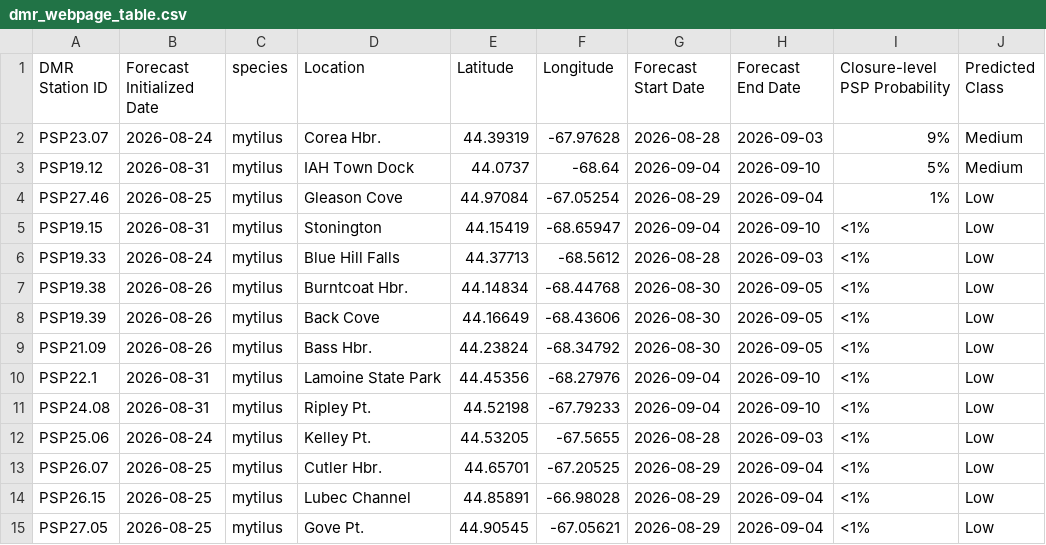
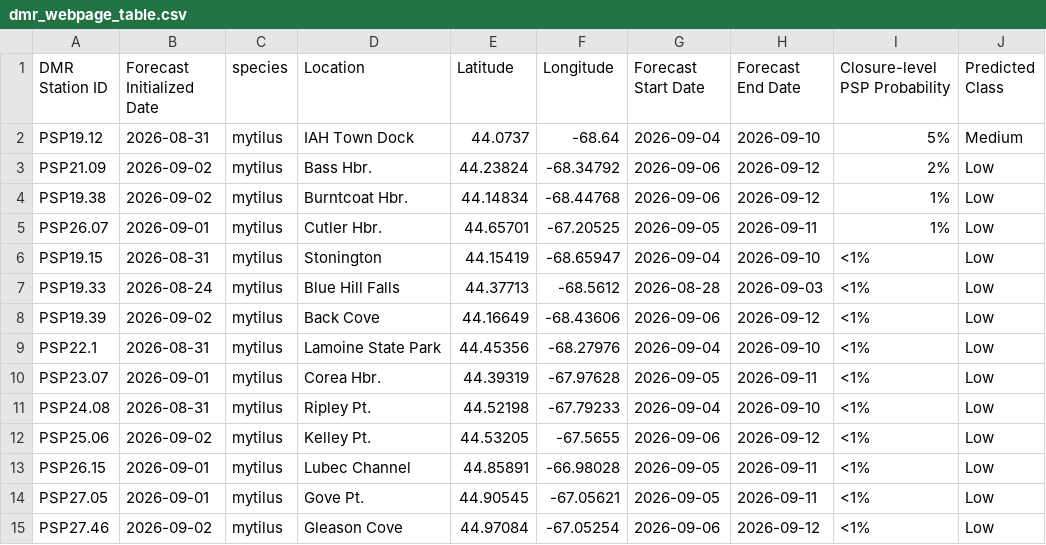
Before and after one commit to BigelowLab/pspforecast, a CSV file: inst/forecastdb/dmr_webpage_table.csv, drawn as a sheet.

```diff
--- a/inst/forecastdb/dmr_webpage_table.csv
+++ b/inst/forecastdb/dmr_webpage_table.csv
@@ -1,15 +1,15 @@
 DMR Station ID,Forecast Initialized Date,species,Location,Latitude,Longitude,Forecast Start Date,Forecast End Date,Closure-level PSP Probability,Predicted Class
-PSP23.07,2026-08-24,mytilus,Corea Hbr.,44.39319,-67.97628,2026-08-28,2026-09-03,9%,Medium
 PSP19.12,2026-08-31,mytilus,IAH Town Dock,44.0737,-68.64,2026-09-04,2026-09-10,5%,Medium
-PSP27.46,2026-08-25,mytilus,Gleason Cove,44.97084,-67.05254,2026-08-29,2026-09-04,1%,Low
+PSP21.09,2026-09-02,mytilus,Bass Hbr.,44.23824,-68.34792,2026-09-06,2026-09-12,2%,Low
+PSP19.38,2026-09-02,mytilus,Burntcoat Hbr.,44.14834,-68.44768,2026-09-06,2026-09-12,1%,Low
+PSP26.07,2026-09-01,mytilus,Cutler Hbr.,44.65701,-67.20525,2026-09-05,2026-09-11,1%,Low
 PSP19.15,2026-08-31,mytilus,Stonington,44.15419,-68.65947,2026-09-04,2026-09-10,<1%,Low
 PSP19.33,2026-08-24,mytilus,Blue Hill Falls,44.37713,-68.5612,2026-08-28,2026-09-03,<1%,Low
-PSP19.38,2026-08-26,mytilus,Burntcoat Hbr.,44.14834,-68.44768,2026-08-30,2026-09-05,<1%,Low
-PSP19.39,2026-08-26,mytilus,Back Cove,44.16649,-68.43606,2026-08-30,2026-09-05,<1%,Low
-PSP21.09,2026-08-26,mytilus,Bass Hbr.,44.23824,-68.34792,2026-08-30,2026-09-05,<1%,Low
+PSP19.39,2026-09-02,mytilus,Back Cove,44.16649,-68.43606,2026-09-06,2026-09-12,<1%,Low
 PSP22.1,2026-08-31,mytilus,Lamoine State Park,44.45356,-68.27976,2026-09-04,2026-09-10,<1%,Low
+PSP23.07,2026-09-01,mytilus,Corea Hbr.,44.39319,-67.97628,2026-09-05,2026-09-11,<1%,Low
 PSP24.08,2026-08-31,mytilus,Ripley Pt.,44.52198,-67.79233,2026-09-04,2026-09-10,<1%,Low
-PSP25.06,2026-08-24,mytilus,Kelley Pt.,44.53205,-67.5655,2026-08-28,2026-09-03,<1%,Low
-PSP26.07,2026-08-25,mytilus,Cutler Hbr.,44.65701,-67.20525,2026-08-29,2026-09-04,<1%,Low
-PSP26.15,2026-08-25,mytilus,Lubec Channel,44.85891,-66.98028,2026-08-29,2026-09-04,<1%,Low
-PSP27.05,2026-08-25,mytilus,Gove Pt.,44.90545,-67.05621,2026-08-29,2026-09-04,<1%,Low
+PSP25.06,2026-09-02,mytilus,Kelley Pt.,44.53205,-67.5655,2026-09-06,2026-09-12,<1%,Low
+PSP26.15,2026-09-01,mytilus,Lubec Channel,44.85891,-66.98028,2026-09-05,2026-09-11,<1%,Low
+PSP27.05,2026-09-01,mytilus,Gove Pt.,44.90545,-67.05621,2026-09-05,2026-09-11,<1%,Low
+PSP27.46,2026-09-02,mytilus,Gleason Cove,44.97084,-67.05254,2026-09-06,2026-09-12,<1%,Low
```
Also changed, not shown: inst/forecastdb/current_forecast.csv, 7 other files.
